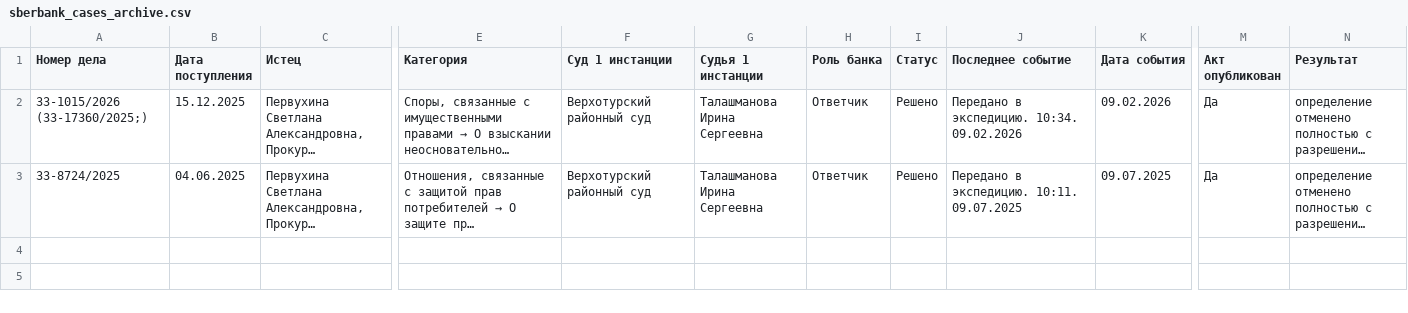
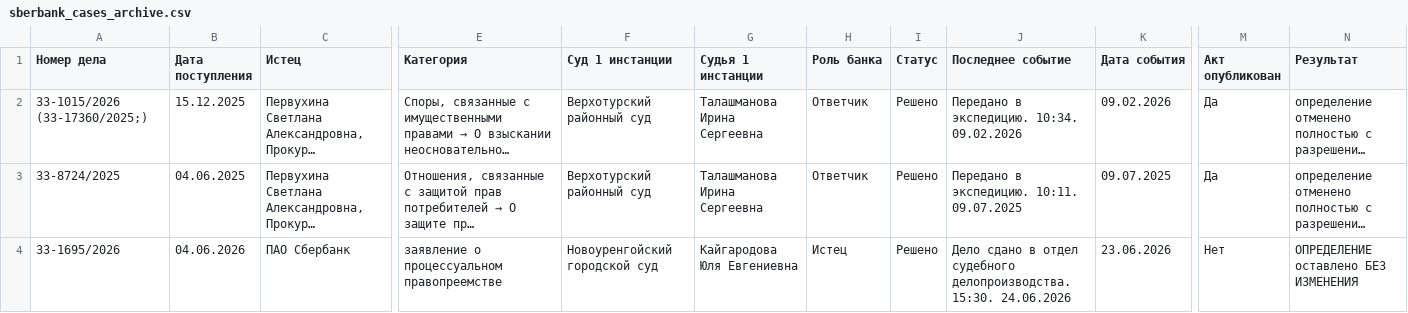
Before and after one commit to SelivanovAS/dashboard-ural, a CSV file: data/sberbank_cases_archive.csv, drawn as a sheet; only a part is shown, gaps mark what is left out; long unchanged cells end in …; rows hold the shown columns only; the diff names each change by its address in the sheet, - before the commit and + after, or states it on an @@ line.

```diff
--- a/data/sberbank_cases_archive.csv
+++ b/data/sberbank_cases_archive.csv
+row 4: 33-1695/2026 | 04.06.2026 | ПАО Сбербанк | заявление о процессуальном правопреемстве | Новоуренгойский городской суд | Кайгародова Юля Евгениевна | Истец | Решено | Дело сдано в отдел судебного делопроизводства. 15:30. 24.06.2026 | 23.06.2026 | Нет | ОПРЕДЕЛЕНИЕ оставлено БЕЗ ИЗМЕНЕНИЯ
```
Also changed, not shown: data/sberbank_cases.csv, 6 other files.
